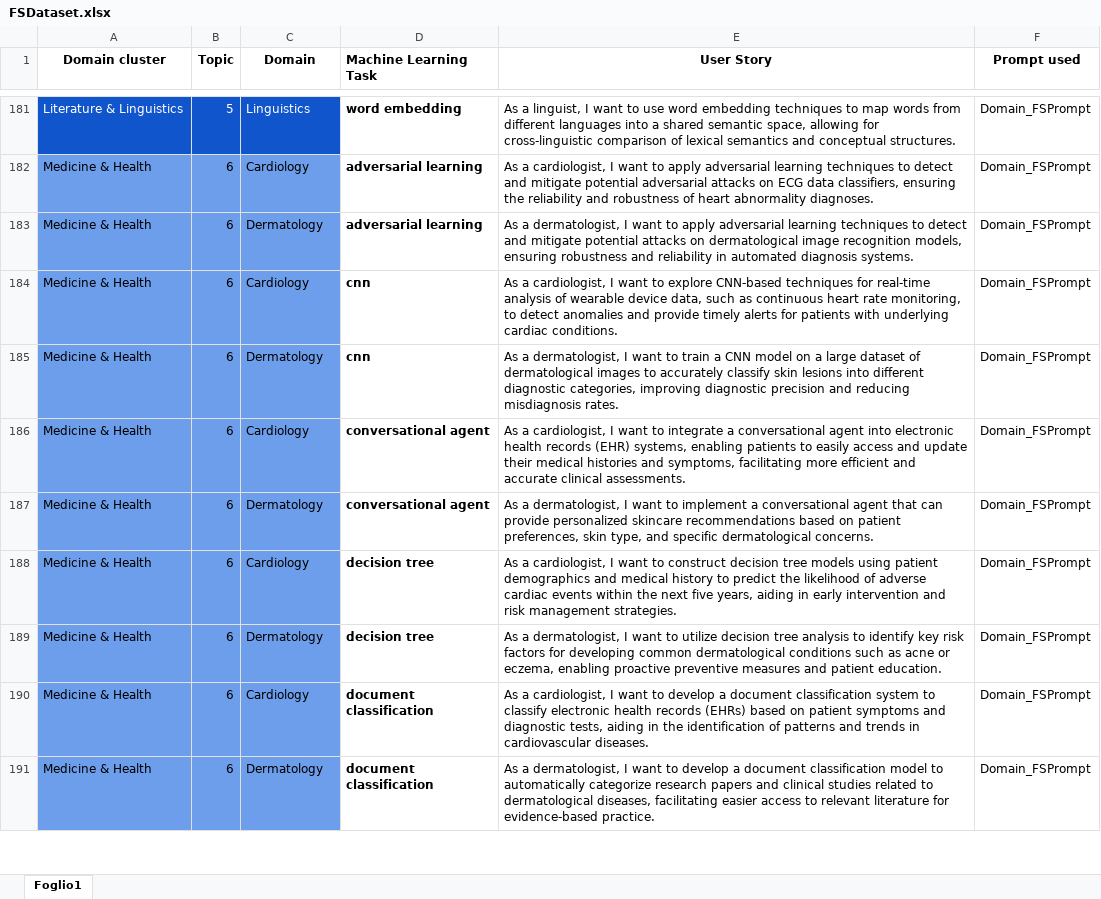
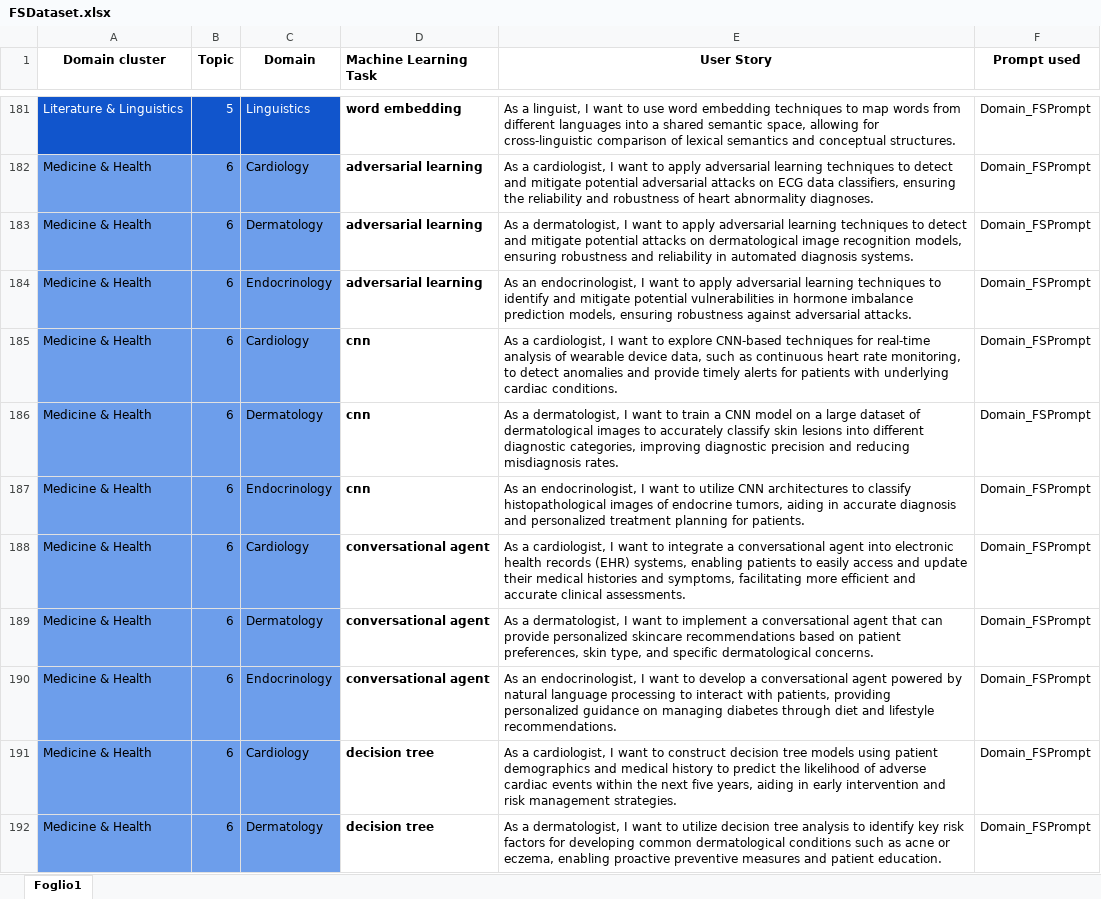
Before and after one commit to DG266/ReFair-App, an Excel workbook: refair-server/datasets/few shot dataset/FSDataset.xlsx, sheet Foglio1, drawn as a sheet; only a part is shown, gaps mark what is left out; the shorter side is filled out with more unchanged rows; values as stored, in another font and other column widths than the file's, no borders; the diff covers the shown part only; the diff names each change by its address in the sheet, - before the commit and + after, or states it on an @@ line.

Commit message:
Add US related to Endocrinology domain

```diff
--- a/refair-server/datasets/few shot dataset/FSDataset.xlsx (sheet Foglio1)
+++ b/refair-server/datasets/few shot dataset/FSDataset.xlsx (sheet Foglio1)
+row 184: Medicine & Health | 6 | Endocrinology | adversarial learning | As an endocrinologist, I want to apply adversarial learning techniques to identify and mitigate potential vulnerabilities in hormone imbalance prediction models, ensuring robustness against adversarial attacks. | Domain_FSPrompt
+row 187: Medicine & Health | 6 | Endocrinology | cnn | As an endocrinologist, I want to utilize CNN architectures to classify histopathological images of endocrine tumors, aiding in accurate diagnosis and personalized treatment planning for patients. | Domain_FSPrompt
+row 190: Medicine & Health | 6 | Endocrinology | conversational agent | As an endocrinologist, I want to develop a conversational agent powered by natural language processing to interact with patients, providing personalized guidance on managing diabetes through diet and lifestyle recommendations. | Domain_FSPrompt
```
Also changed, not shown: 17 added rows elsewhere in this sheet.
